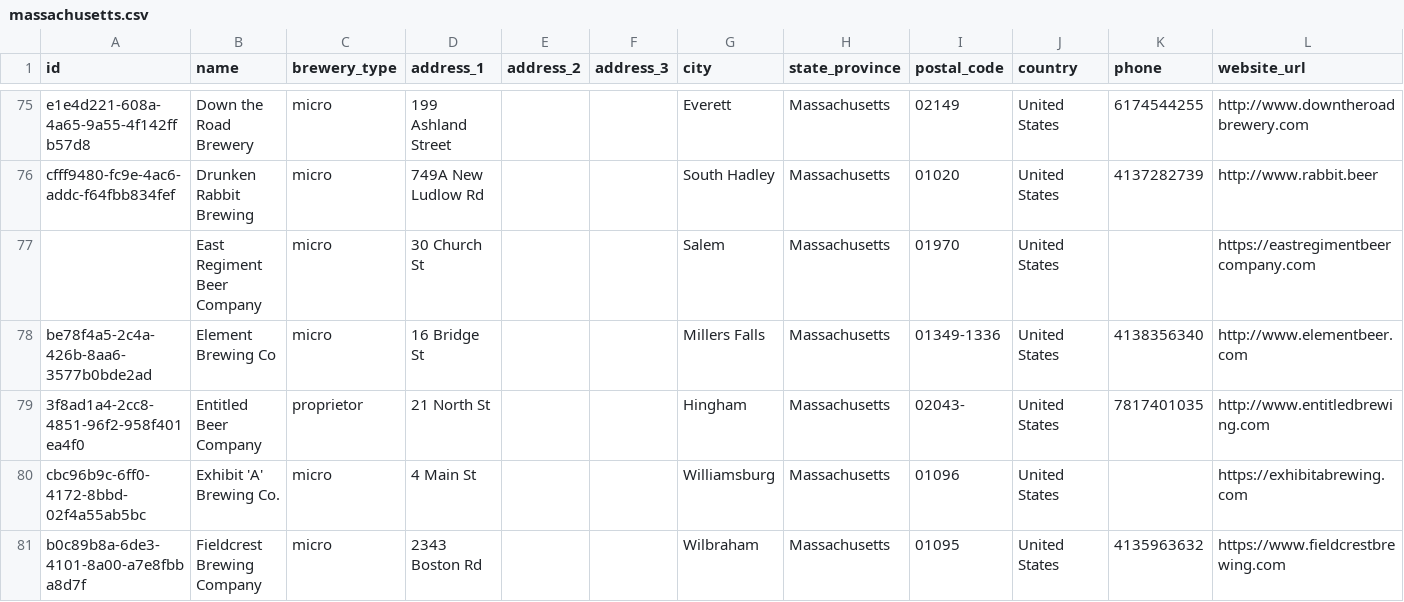
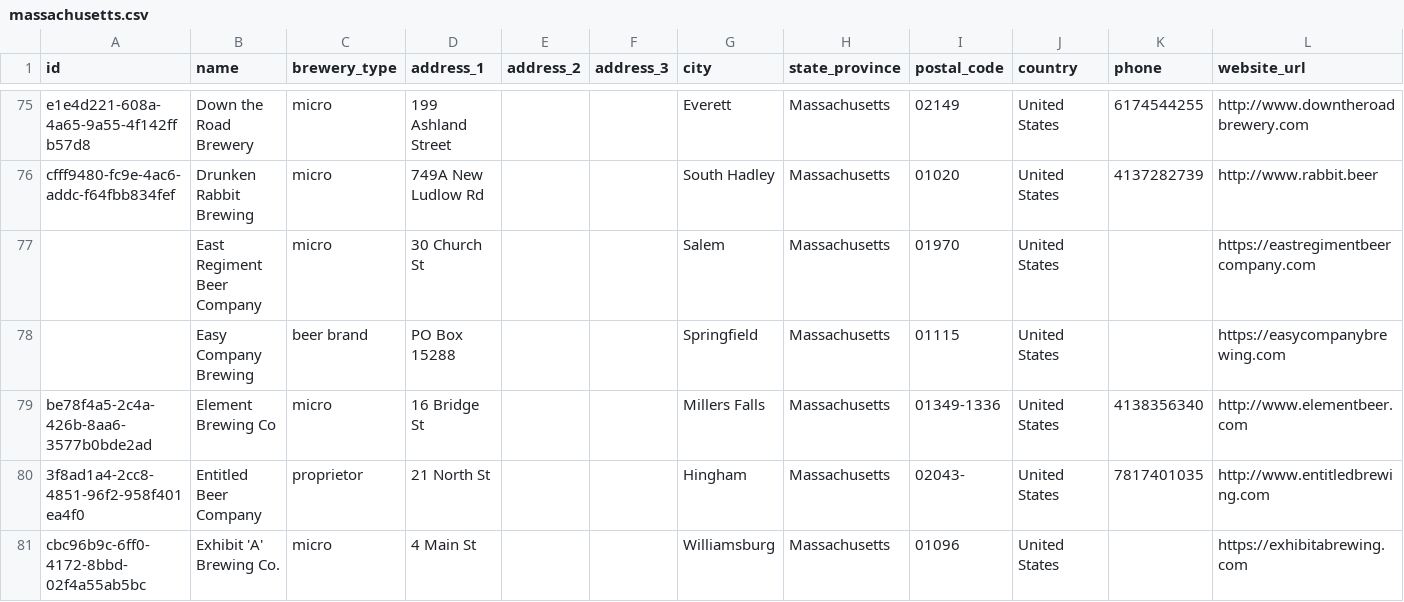
Before and after one commit to openbrewerydb/openbrewerydb, a CSV file: data/united-states/massachusetts.csv, drawn as a sheet; only a part is shown, gaps mark what is left out; the shorter side is filled out with more unchanged rows; rows hold the shown columns only; the diff names each change by its address in the sheet, - before the commit and + after, or states it on an @@ line.

Commit message:
Add Easy Company Brewing to massachusetts.csv

```diff
--- a/data/united-states/massachusetts.csv
+++ b/data/united-states/massachusetts.csv
+row 78:  | Easy Company Brewing | beer brand | PO Box 15288 |  |  | Springfield | Massachusetts | 01115 | United States |  | https://easycompanybrewing.com
```
